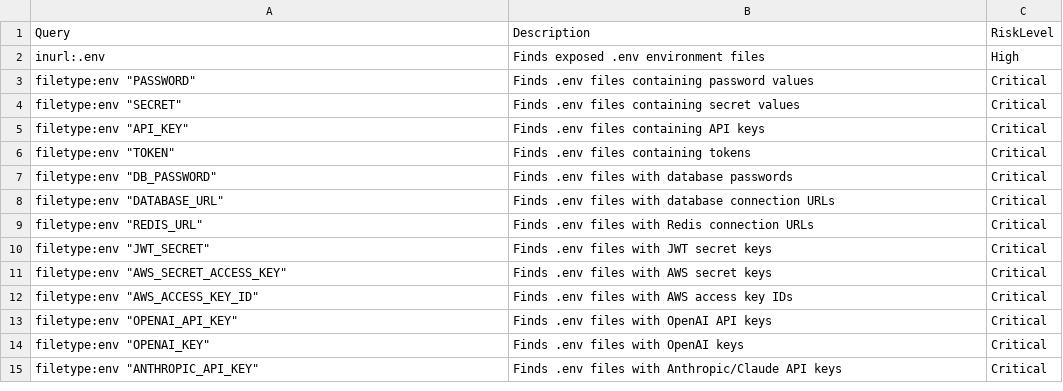
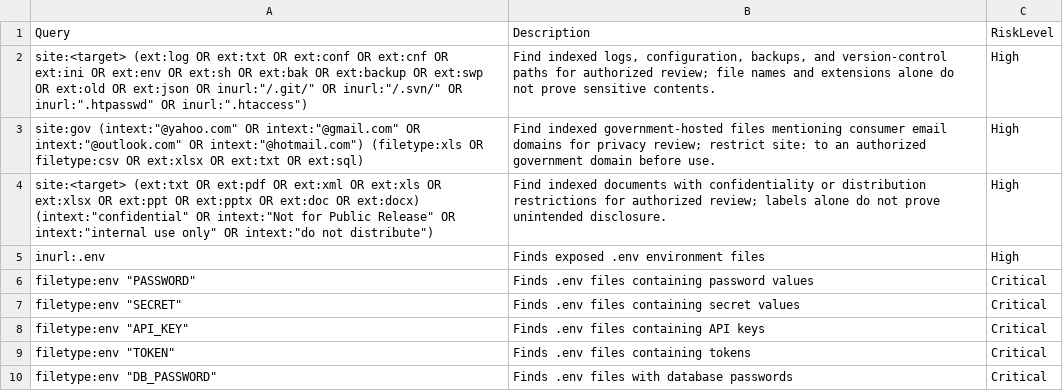
Before and after one commit to frknaykc/SecOps-Google-Dork-Collection, a CSV file: SensitiveFiles/GoogleDork-SensitiveFiles.csv, drawn as a sheet; only a part is shown; the shorter side is filled out with more unchanged rows; the diff names each change by its address in the sheet, - before the commit and + after, or states it on an @@ line.

Commit message:
feat: curate submitted dorks and remove research notes

```diff
--- a/SensitiveFiles/GoogleDork-SensitiveFiles.csv
+++ b/SensitiveFiles/GoogleDork-SensitiveFiles.csv
+row 2: site:<target> (ext:log OR ext:txt OR ext:conf OR ext:cnf OR ext:ini OR ext:env OR ext:sh OR ext:bak OR ext:backup OR ext:swp OR ext:old OR ext:json OR inurl:"/.git/" OR inurl:"/.svn/" OR inurl:".htpasswd" OR inurl:".htaccess") | Find indexed logs, configuration, backups, and version-control paths for authorized review; file names and extensions alone do not prove sensitive contents. | High
+row 3: site:gov (intext:"@yahoo.com" OR intext:"@gmail.com" OR intext:"@outlook.com" OR intext:"@hotmail.com") (filetype:xls OR filetype:csv OR ext:xlsx OR ext:txt OR ext:sql) | Find indexed government-hosted files mentioning consumer email domains for privacy review; restrict site: to an authorized government domain before use. | High
+row 4: site:<target> (ext:txt OR ext:pdf OR ext:xml OR ext:xls OR ext:xlsx OR ext:ppt OR ext:pptx OR ext:doc OR ext:docx) (intext:"confidential" OR intext:"Not for Public Release" OR intext:"internal use only" OR intext:"do not distribute") | Find indexed documents with confidentiality or distribution restrictions for authorized review; labels alone do not prove unintended disclosure. | High
```
Also changed, not shown: APIExposure/GoogleDork-APIExposure.csv, ErrorMessages/GoogleDork-ErrorMessages.csv, 12 other files.
